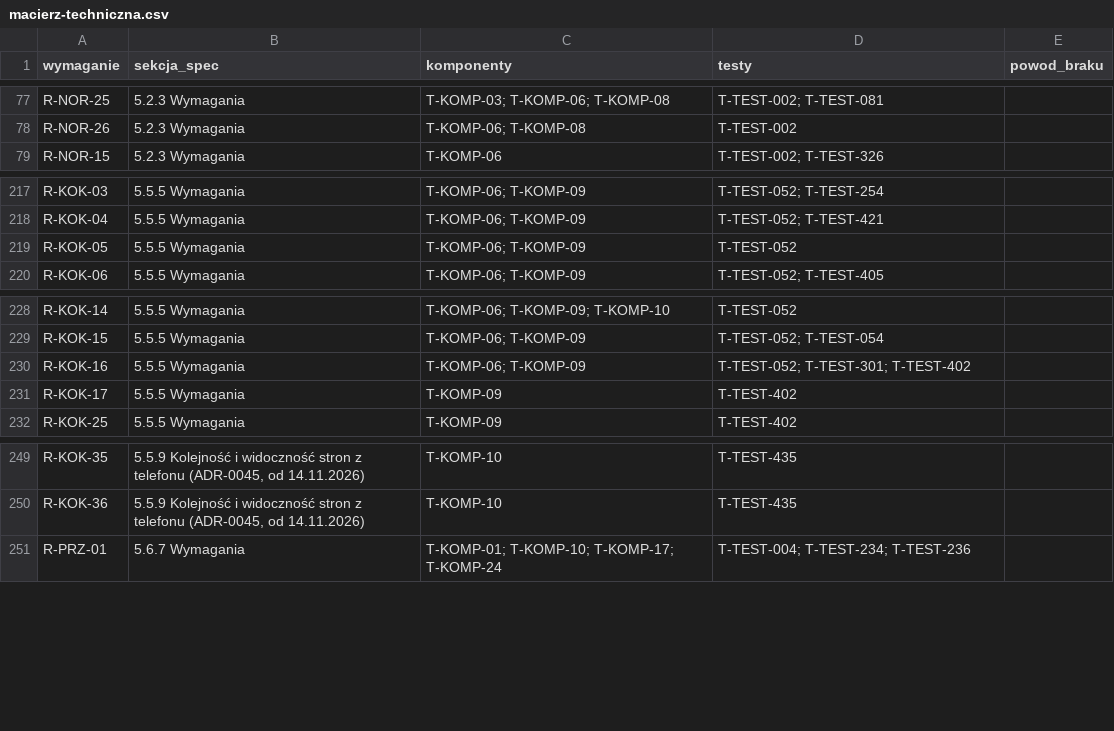
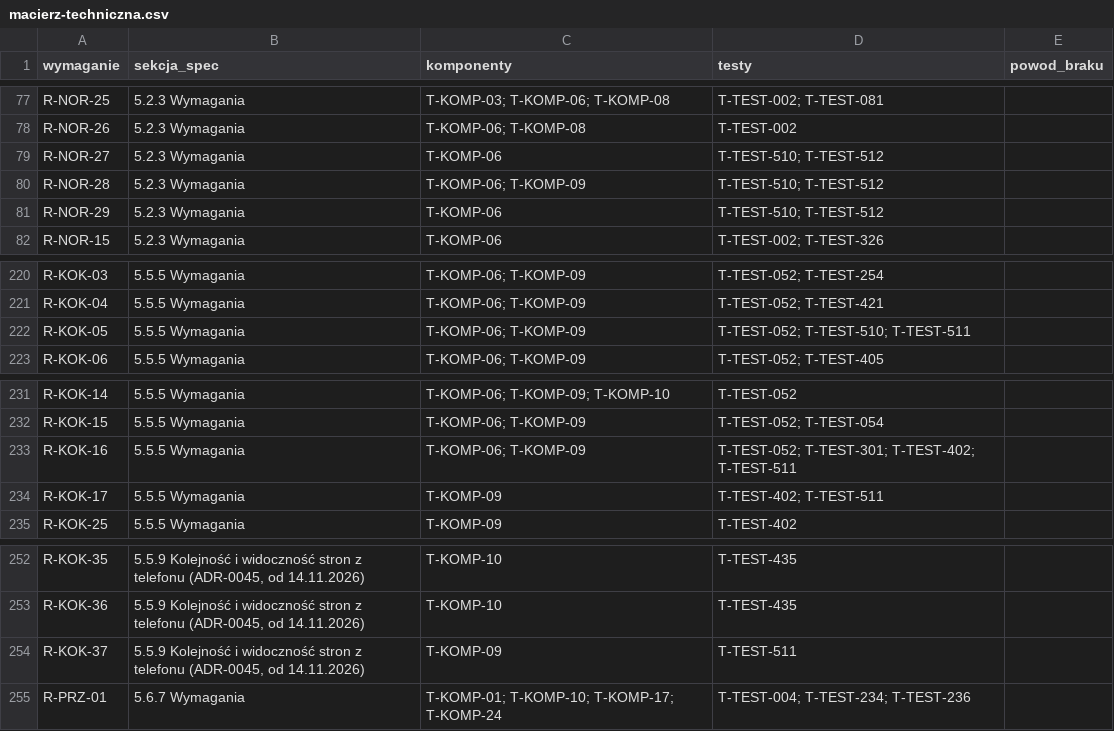
Before and after one commit to rafmyr/cpapblog-eink, a CSV file: docs/spec/macierz-techniczna.csv, drawn as a sheet; only a part is shown, gaps mark what is left out.

```diff
--- a/docs/spec/macierz-techniczna.csv
+++ b/docs/spec/macierz-techniczna.csv
@@ -78,2 +78,5 @@ R-NOR-25,5.2.3 Wymagania,T-KOMP-03; T-KOMP-06; T-KOMP-08,T-TEST-002; T-TEST-081,
 R-NOR-26,5.2.3 Wymagania,T-KOMP-06; T-KOMP-08,T-TEST-002,
+R-NOR-27,5.2.3 Wymagania,T-KOMP-06,T-TEST-510; T-TEST-512,
+R-NOR-28,5.2.3 Wymagania,T-KOMP-06; T-KOMP-09,T-TEST-510; T-TEST-512,
+R-NOR-29,5.2.3 Wymagania,T-KOMP-06,T-TEST-510; T-TEST-512,
 R-NOR-15,5.2.3 Wymagania,T-KOMP-06,T-TEST-002; T-TEST-326,
@@ -218,3 +221,3 @@ R-KOK-03,5.5.5 Wymagania,T-KOMP-06; T-KOMP-09,T-TEST-052; T-TEST-254,
 R-KOK-04,5.5.5 Wymagania,T-KOMP-06; T-KOMP-09,T-TEST-052; T-TEST-421,
-R-KOK-05,5.5.5 Wymagania,T-KOMP-06; T-KOMP-09,T-TEST-052,
+R-KOK-05,5.5.5 Wymagania,T-KOMP-06; T-KOMP-09,T-TEST-052; T-TEST-510; T-TEST-511,
 R-KOK-06,5.5.5 Wymagania,T-KOMP-06; T-KOMP-09,T-TEST-052; T-TEST-405,
@@ -229,4 +232,4 @@ R-KOK-14,5.5.5 Wymagania,T-KOMP-06; T-KOMP-09; T-KOMP-10,T-TEST-052,
 R-KOK-15,5.5.5 Wymagania,T-KOMP-06; T-KOMP-09,T-TEST-052; T-TEST-054,
-R-KOK-16,5.5.5 Wymagania,T-KOMP-06; T-KOMP-09,T-TEST-052; T-TEST-301; T-TEST-402,
-R-KOK-17,5.5.5 Wymagania,T-KOMP-09,T-TEST-402,
+R-KOK-16,5.5.5 Wymagania,T-KOMP-06; T-KOMP-09,T-TEST-052; T-TEST-301; T-TEST-402; T-TEST-511,
+R-KOK-17,5.5.5 Wymagania,T-KOMP-09,T-TEST-402; T-TEST-511,
 R-KOK-25,5.5.5 Wymagania,T-KOMP-09,T-TEST-402,
@@ -250,2 +253,3 @@ R-KOK-35,"5.5.9 Kolejność i widoczność stron z telefonu (ADR-0045, od 14.11.
 R-KOK-36,"5.5.9 Kolejność i widoczność stron z telefonu (ADR-0045, od 14.11.2026)",T-KOMP-10,T-TEST-435,
+R-KOK-37,"5.5.9 Kolejność i widoczność stron z telefonu (ADR-0045, od 14.11.2026)",T-KOMP-09,T-TEST-511,
 R-PRZ-01,5.6.7 Wymagania,T-KOMP-01; T-KOMP-10; T-KOMP-17; T-KOMP-24,T-TEST-004; T-TEST-234; T-TEST-236,
```
Also changed, not shown: docs/spec/katalog/teksty.csv, docs/spec/macierz-sledzenia.csv, 38 other files.
